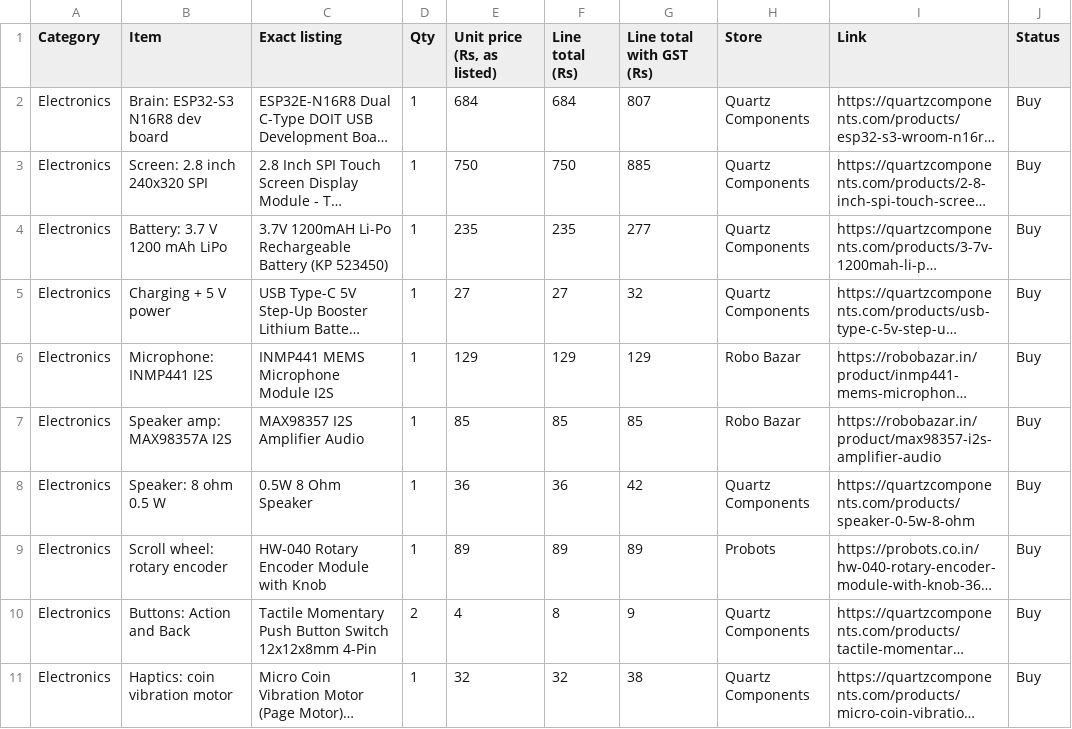
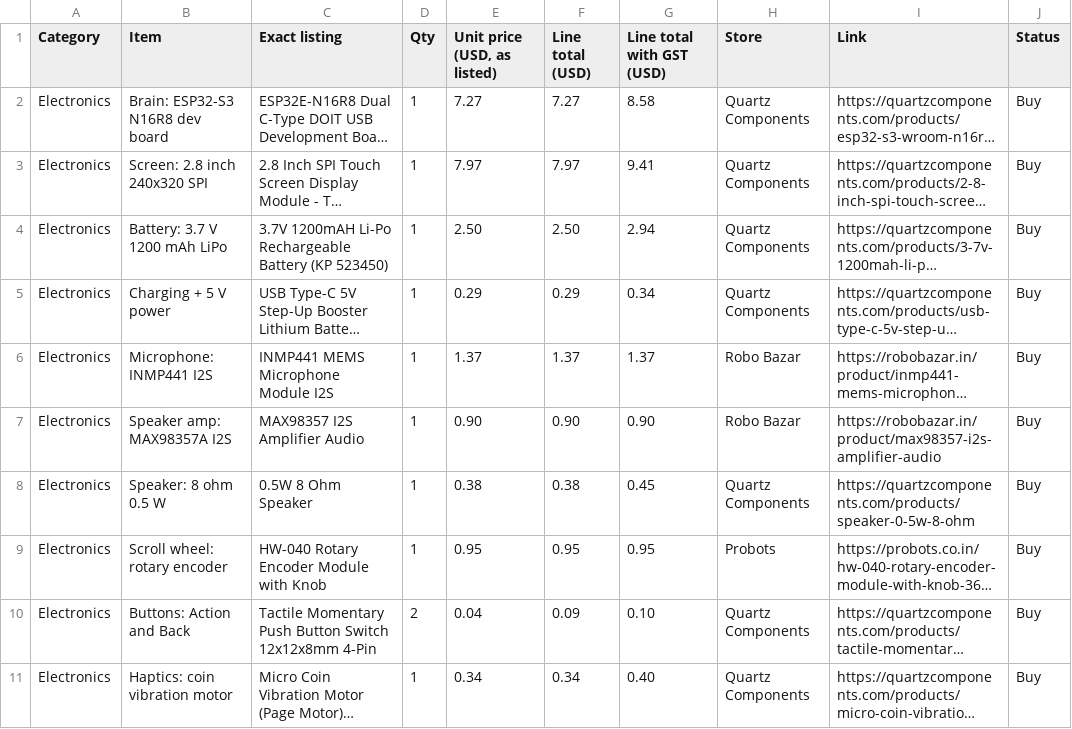
Before and after one commit to CodeByAtharvSingh/Mavrik-Pocket, a CSV file: BOM.csv, drawn as a sheet; only a part is shown; long unchanged cells end in …; the diff covers the shown part only; the diff names each change by its address in the sheet, - before the commit and + after, or states it on an @@ line.

Commit message:
BOM: remove items without links, prices in USD

```diff
--- a/BOM.csv
+++ b/BOM.csv
-E1: Unit price (Rs, as listed)
+E1: Unit price (USD, as listed)
-F1: Line total (Rs)
+F1: Line total (USD)
-G1: Line total with GST (Rs)
+G1: Line total with GST (USD)
-E2 (Unit price (USD, as listed)): 684
+E2 (Unit price (USD, as listed)): 7.27
-F2 (Line total (USD)): 684
+F2 (Line total (USD)): 7.27
-G2 (Line total with GST (USD)): 807
+G2 (Line total with GST (USD)): 8.58
-E3 (Unit price (USD, as listed)): 750
+E3 (Unit price (USD, as listed)): 7.97
-F3 (Line total (USD)): 750
+F3 (Line total (USD)): 7.97
-G3 (Line total with GST (USD)): 885
+G3 (Line total with GST (USD)): 9.41
-E4 (Unit price (USD, as listed)): 235
+E4 (Unit price (USD, as listed)): 2.50
-F4 (Line total (USD)): 235
+F4 (Line total (USD)): 2.50
-G4 (Line total with GST (USD)): 277
+G4 (Line total with GST (USD)): 2.94
-E5 (Unit price (USD, as listed)): 27
+E5 (Unit price (USD, as listed)): 0.29
-F5 (Line total (USD)): 27
+F5 (Line total (USD)): 0.29
-G5 (Line total with GST (USD)): 32
+G5 (Line total with GST (USD)): 0.34
-E6 (Unit price (USD, as listed)): 129
+E6 (Unit price (USD, as listed)): 1.37
-F6 (Line total (USD)): 129
+F6 (Line total (USD)): 1.37
-G6 (Line total with GST (USD)): 129
+G6 (Line total with GST (USD)): 1.37
-E7 (Unit price (USD, as listed)): 85
+E7 (Unit price (USD, as listed)): 0.90
-F7 (Line total (USD)): 85
+F7 (Line total (USD)): 0.90
-G7 (Line total with GST (USD)): 85
+G7 (Line total with GST (USD)): 0.90
-E8 (Unit price (USD, as listed)): 36
+E8 (Unit price (USD, as listed)): 0.38
-F8 (Line total (USD)): 36
+F8 (Line total (USD)): 0.38
-G8 (Line total with GST (USD)): 42
+G8 (Line total with GST (USD)): 0.45
-E9 (Unit price (USD, as listed)): 89
+E9 (Unit price (USD, as listed)): 0.95
-F9 (Line total (USD)): 89
+F9 (Line total (USD)): 0.95
-G9 (Line total with GST (USD)): 89
+G9 (Line total with GST (USD)): 0.95
-E10 (Unit price (USD, as listed)): 4
+E10 (Unit price (USD, as listed)): 0.04
-F10 (Line total (USD)): 8
+F10 (Line total (USD)): 0.09
-G10 (Line total with GST (USD)): 9
+G10 (Line total with GST (USD)): 0.10
-E11 (Unit price (USD, as listed)): 32
+E11 (Unit price (USD, as listed)): 0.34
-F11 (Line total (USD)): 32
+F11 (Line total (USD)): 0.34
-G11 (Line total with GST (USD)): 38
+G11 (Line total with GST (USD)): 0.40
```
Also changed, not shown: 8 removed rows and 39 edited cells elsewhere in this file.
